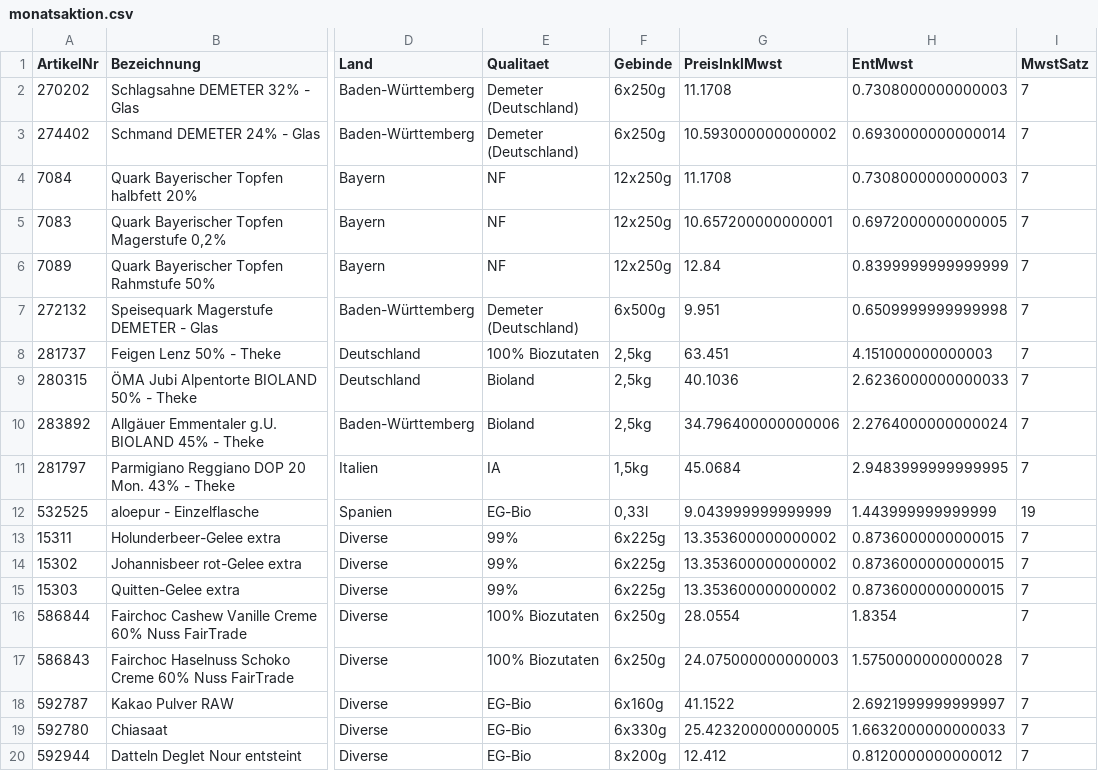
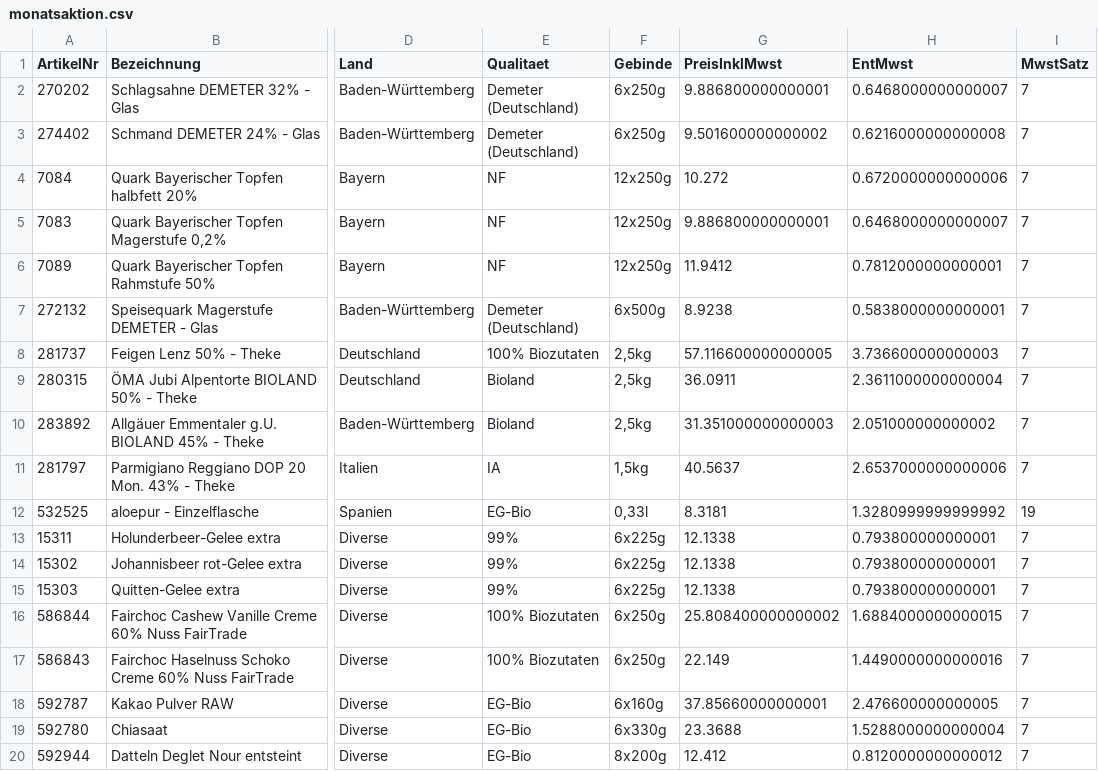
Before and after one commit to Ralfsmart/AlteEichewebshop, a CSV file: data/monatsaktion.csv, drawn as a sheet; only a part is shown, gaps mark what is left out; the diff covers the shown part only; the diff names each change by its address in the sheet, - before the commit and + after, or states it on an @@ line.

```diff
--- a/data/monatsaktion.csv
+++ b/data/monatsaktion.csv
-G2 (PreisInklMwst): 11.1708
+G2 (PreisInklMwst): 9.886800000000001
-H2 (EntMwst): 0.7308000000000003
+H2 (EntMwst): 0.6468000000000007
-G3 (PreisInklMwst): 10.593000000000002
+G3 (PreisInklMwst): 9.501600000000002
-H3 (EntMwst): 0.6930000000000014
+H3 (EntMwst): 0.6216000000000008
-G4 (PreisInklMwst): 11.1708
+G4 (PreisInklMwst): 10.272
-H4 (EntMwst): 0.7308000000000003
+H4 (EntMwst): 0.6720000000000006
-G5 (PreisInklMwst): 10.657200000000001
+G5 (PreisInklMwst): 9.886800000000001
-H5 (EntMwst): 0.6972000000000005
+H5 (EntMwst): 0.6468000000000007
-G6 (PreisInklMwst): 12.84
+G6 (PreisInklMwst): 11.9412
-H6 (EntMwst): 0.8399999999999999
+H6 (EntMwst): 0.7812000000000001
-G7 (PreisInklMwst): 9.951
+G7 (PreisInklMwst): 8.9238
-H7 (EntMwst): 0.6509999999999998
+H7 (EntMwst): 0.5838000000000001
-G8 (PreisInklMwst): 63.451
+G8 (PreisInklMwst): 57.116600000000005
-H8 (EntMwst): 4.151000000000003
+H8 (EntMwst): 3.736600000000003
-G9 (PreisInklMwst): 40.1036
+G9 (PreisInklMwst): 36.0911
-H9 (EntMwst): 2.6236000000000033
+H9 (EntMwst): 2.3611000000000004
-G10 (PreisInklMwst): 34.796400000000006
+G10 (PreisInklMwst): 31.351000000000003
-H10 (EntMwst): 2.2764000000000024
+H10 (EntMwst): 2.051000000000002
-G11 (PreisInklMwst): 45.0684
+G11 (PreisInklMwst): 40.5637
-H11 (EntMwst): 2.9483999999999995
+H11 (EntMwst): 2.6537000000000006
-G12 (PreisInklMwst): 9.043999999999999
+G12 (PreisInklMwst): 8.3181
-H12 (EntMwst): 1.443999999999999
+H12 (EntMwst): 1.3280999999999992
-G13:G15 (PreisInklMwst): 13.353600000000002
+G13:G15 (PreisInklMwst): 12.1338
-H13:H15 (EntMwst): 0.8736000000000015
+H13:H15 (EntMwst): 0.793800000000001
-G16 (PreisInklMwst): 28.0554
+G16 (PreisInklMwst): 25.808400000000002
-H16 (EntMwst): 1.8354
+H16 (EntMwst): 1.6884000000000015
-G17 (PreisInklMwst): 24.075000000000003
+G17 (PreisInklMwst): 22.149
-H17 (EntMwst): 1.5750000000000028
+H17 (EntMwst): 1.4490000000000016
-G18 (PreisInklMwst): 41.1522
+G18 (PreisInklMwst): 37.85660000000001
-H18 (EntMwst): 2.6921999999999997
+H18 (EntMwst): 2.476600000000005
-G19 (PreisInklMwst): 25.423200000000005
+G19 (PreisInklMwst): 23.3688
-H19 (EntMwst): 1.6632000000000033
+H19 (EntMwst): 1.5288000000000004
```
Also changed, not shown: 48 edited cells elsewhere in this file.
